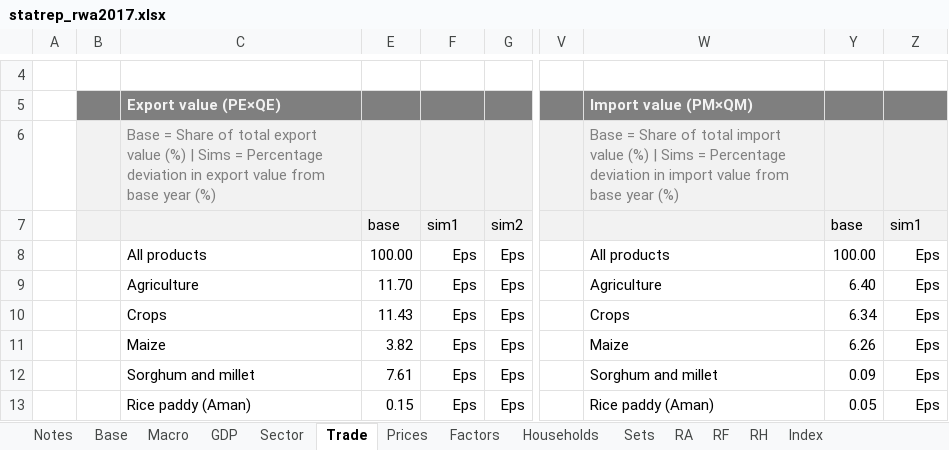
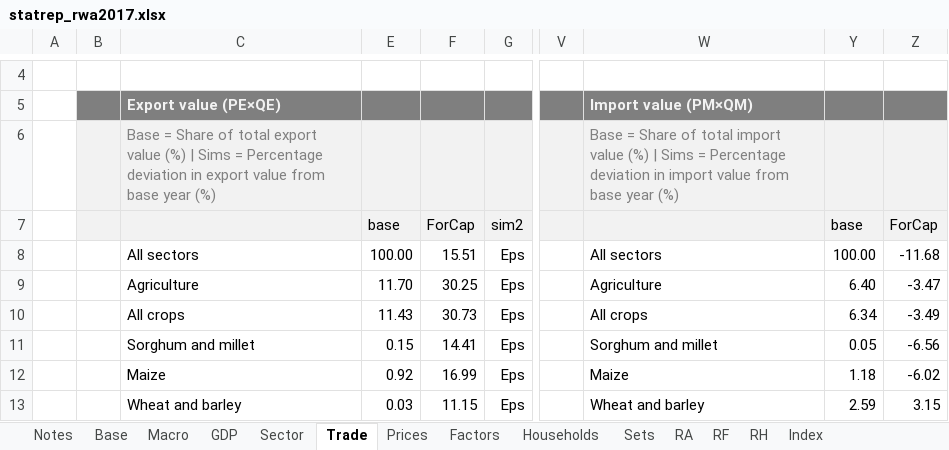
Before and after one commit to Karenzo2150/SAM-CGE, an Excel workbook: Rwanda MINECOFIN-GIZ project 2026/4 CGE model (Rwanda)/data/RWA_2017/statrep_rwa2017.xlsx, sheet Trade, drawn as a sheet; only a part is shown, gaps mark what is left out; values as stored, in another font and other column widths than the file's, no borders; conditional formats not drawn; the diff covers the shown part only; the diff names each change by its address in the sheet, - before the commit and + after, or states it on an @@ line.

```diff
--- a/Rwanda MINECOFIN-GIZ project 2026/4 CGE model (Rwanda)/data/RWA_2017/statrep_rwa2017.xlsx (sheet Trade)
+++ b/Rwanda MINECOFIN-GIZ project 2026/4 CGE model (Rwanda)/data/RWA_2017/statrep_rwa2017.xlsx (sheet Trade)
-F7: sim1
+F7: ForCap
-Z7: sim1
+Z7: ForCap
-C8: All products
+C8: All sectors
-F8: Eps
+F8: 15.51
-W8: All products
+W8: All sectors
-Z8: Eps
+Z8: -11.68
-F9: Eps
+F9: 30.25
-Z9: Eps
+Z9: -3.47
-C10: Crops
+C10: All crops
-F10: Eps
+F10: 30.73
-W10: Crops
+W10: All crops
-Z10: Eps
+Z10: -3.49
-C11: Maize
+C11: Sorghum and millet
-E11: 3.82
+E11: 0.15
-F11: Eps
+F11: 14.41
-W11: Maize
+W11: Sorghum and millet
-Y11: 6.26
+Y11: 0.05
-Z11: Eps
+Z11: -6.56
-C12: Sorghum and millet
+C12: Maize
-E12: 7.61
+E12: 0.92
-F12: Eps
+F12: 16.99
-W12: Sorghum and millet
+W12: Maize
-Y12: 0.09
+Y12: 1.18
-Z12: Eps
+Z12: -6.02
-C13: Rice paddy (Aman)
+C13: Wheat and barley
-E13: 0.15
+E13: 0.03
-F13: Eps
+F13: 11.15
-W13: Rice paddy (Aman)
+W13: Wheat and barley
-Y13: 0.05
+Y13: 2.59
-Z13: Eps
+Z13: 3.15
```
Also changed, not shown: 509 edited cells elsewhere in this sheet, sheet Base, sheet Prices, sheet Notes, sheet RA, sheet Sector, sheet Households, 3 more sheets, formulas that keep their value, Rwanda MINECOFIN-GIZ project 2026/4 CGE model (Rwanda)/data/RWA_2017/basemod_rwa2017.xlsx, 10 other files.
